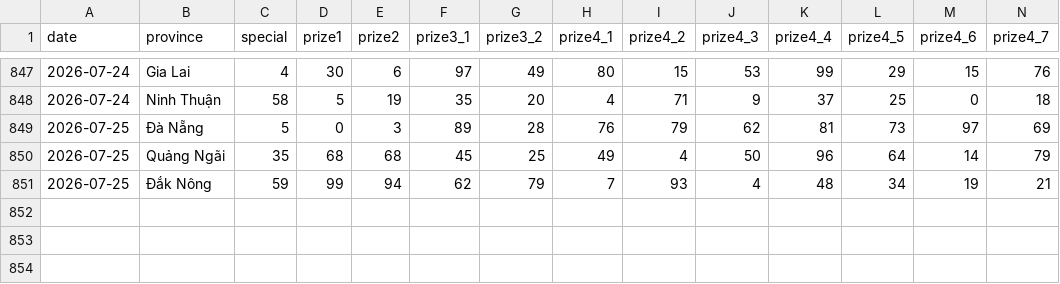
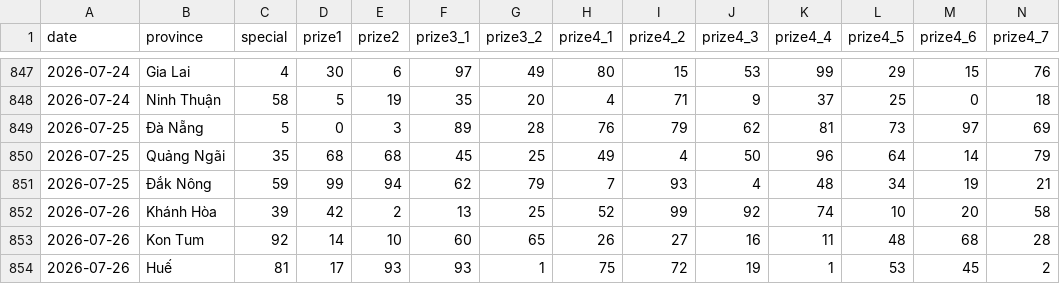
Before and after one commit to aloha123890/vietnam-lottery, a CSV file: data/xsmt-2-digits.csv, drawn as a sheet; only a part is shown, gaps mark what is left out; rows hold the shown columns only; the diff names each change by its address in the sheet, - before the commit and + after, or states it on an @@ line.

```diff
--- a/data/xsmt-2-digits.csv
+++ b/data/xsmt-2-digits.csv
+row 852: 2026-07-26 | Khánh Hòa | 39 | 42 | 2 | 13 | 25 | 52 | 99 | 92 | 74 | 10 | 20 | 58
+row 853: 2026-07-26 | Kon Tum | 92 | 14 | 10 | 60 | 65 | 26 | 27 | 16 | 11 | 48 | 68 | 28
+row 854: 2026-07-26 | Huế | 81 | 17 | 93 | 93 | 1 | 75 | 72 | 19 | 1 | 53 | 45 | 2
```
Also changed, not shown: data/xsmt-sparse.csv, data/xsmt.csv, 8 other files.
